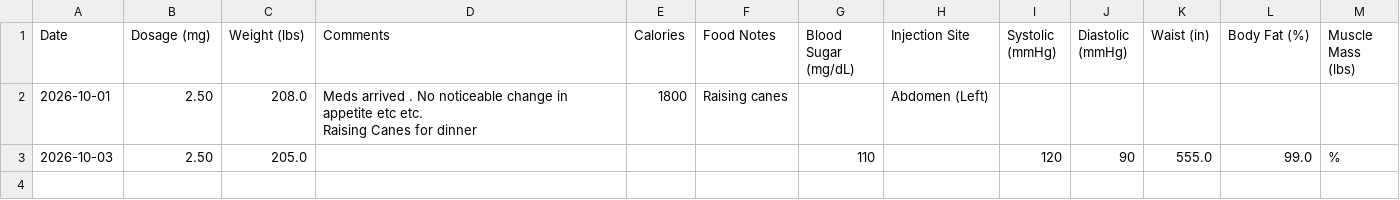
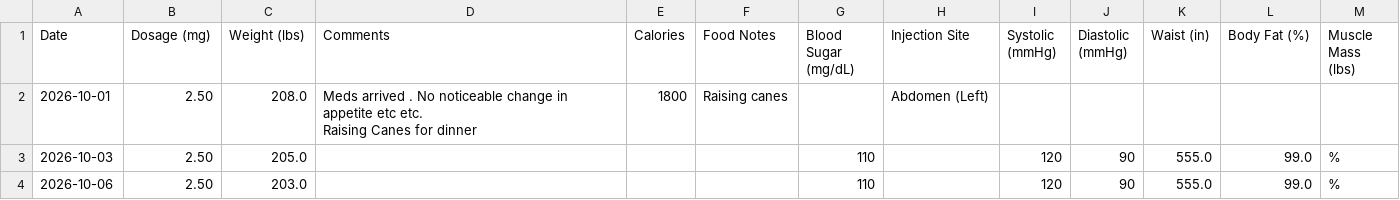
Before and after one commit to archie-hub/tirzepatide-log, a CSV file: AJC_DATA.csv, drawn as a sheet; the diff names each change by its address in the sheet, - before the commit and + after, or states it on an @@ line.

Commit message:
Update AJC_DATA.csv

```diff
--- a/AJC_DATA.csv
+++ b/AJC_DATA.csv
+row 4: 2026-10-06 | 2.50 | 203.0 |  |  |  | 110 |  | 120 | 90 | 555.0 | 99.0 | %
```
